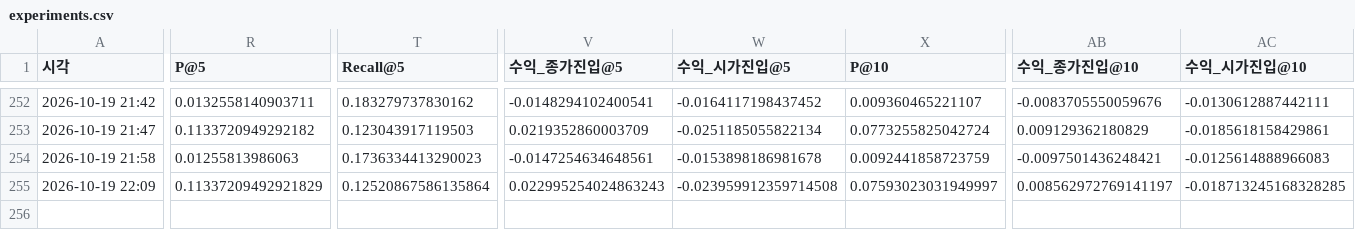
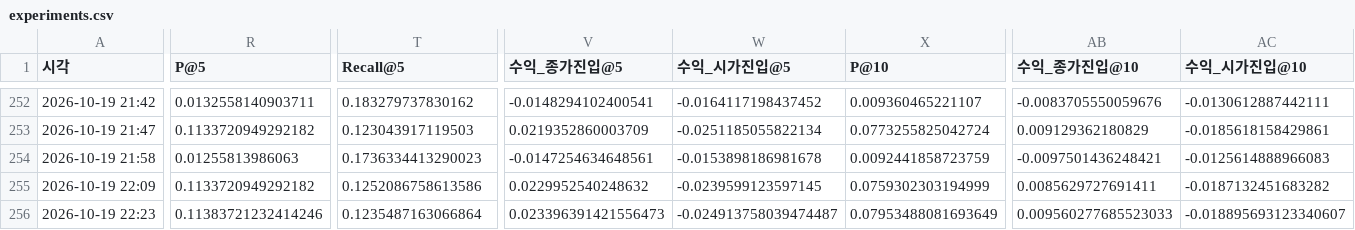
Before and after one commit to hsm0307/Stockmining, a CSV file: outputs/tables/experiments.csv, drawn as a sheet; only a part is shown, gaps mark what is left out; rows hold the shown columns only; the diff covers the shown part only; the diff names each change by its address in the sheet, - before the commit and + after, or states it on an @@ line.

```diff
--- a/outputs/tables/experiments.csv
+++ b/outputs/tables/experiments.csv
-R255 (P@5): 0.11337209492921829
+R255 (P@5): 0.1133720949292182
-T255 (Recall@5): 0.12520867586135864
+T255 (Recall@5): 0.1252086758613586
-V255 (수익_종가진입@5): 0.022995254024863243
+V255 (수익_종가진입@5): 0.0229952540248632
-W255 (수익_시가진입@5): -0.023959912359714508
+W255 (수익_시가진입@5): -0.0239599123597145
-X255 (P@10): 0.07593023031949997
+X255 (P@10): 0.0759302303194999
-AB255 (수익_종가진입@10): 0.008562972769141197
+AB255 (수익_종가진입@10): 0.0085629727691411
-AC255 (수익_시가진입@10): -0.018713245168328285
+AC255 (수익_시가진입@10): -0.0187132451683282
+row 256: 2026-10-19 22:23 | 0.11383721232414246 | 0.1235487163066864 | 0.023396391421556473 | -0.024913758039474487 | 0.07953488081693649 | 0.009560277685523033 | -0.018895693123340607
```
Also changed, not shown: 4 edited cells elsewhere in this file, outputs/tables/g5_evolve_board_y_up.csv, 2 other files.
